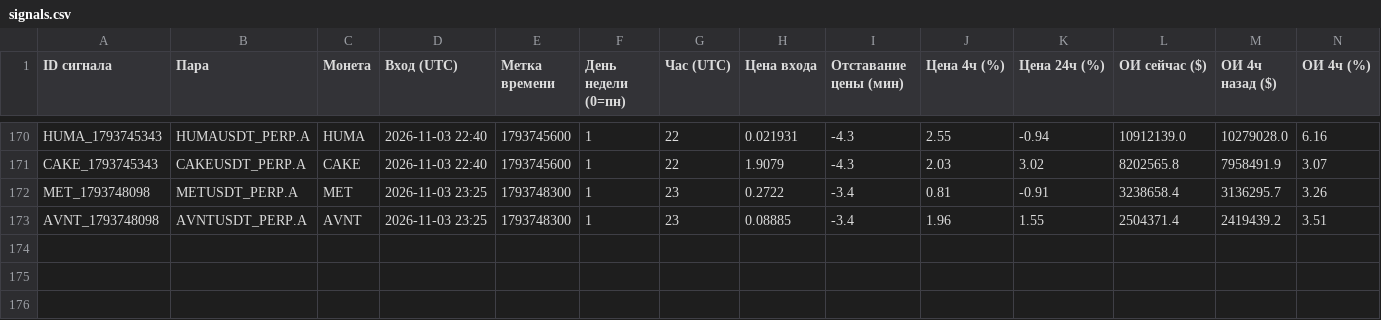
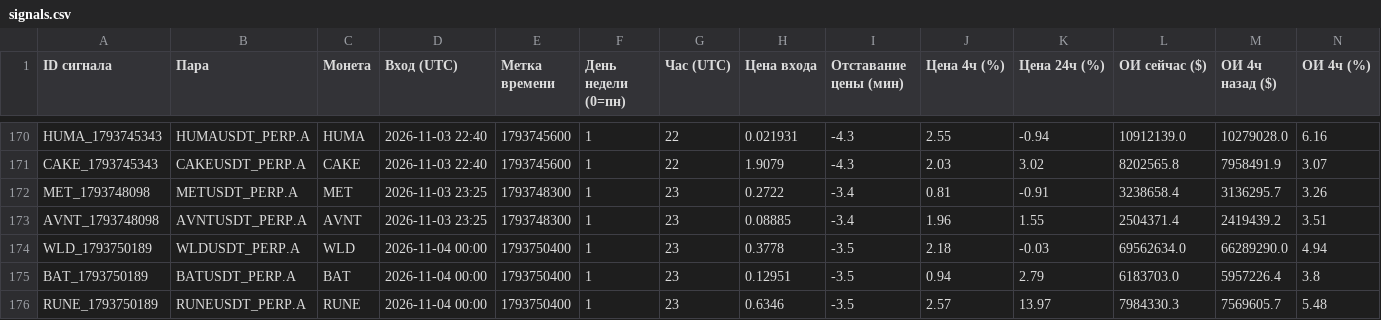
Before and after one commit to HelaPataki/crypto-bot, a CSV file: signals.csv, drawn as a sheet; only a part is shown, gaps mark what is left out; rows hold the shown columns only; the diff names each change by its address in the sheet, - before the commit and + after, or states it on an @@ line.

```diff
--- a/signals.csv
+++ b/signals.csv
+row 174: WLD_1793750189 | WLDUSDT_PERP.A | WLD | 2026-11-04 00:00 | 1793750400 | 1 | 23 | 0.3778 | -3.5 | 2.18 | -0.03 | 69562634.0 | 66289290.0 | 4.94
+row 175: BAT_1793750189 | BATUSDT_PERP.A | BAT | 2026-11-04 00:00 | 1793750400 | 1 | 23 | 0.12951 | -3.5 | 0.94 | 2.79 | 6183703.0 | 5957226.4 | 3.8
+row 176: RUNE_1793750189 | RUNEUSDT_PERP.A | RUNE | 2026-11-04 00:00 | 1793750400 | 1 | 23 | 0.6346 | -3.5 | 2.57 | 13.97 | 7984330.3 | 7569605.7 | 5.48
```
Also changed, not shown: 1 other file.
